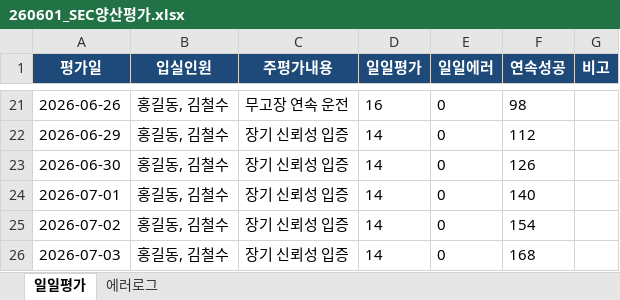
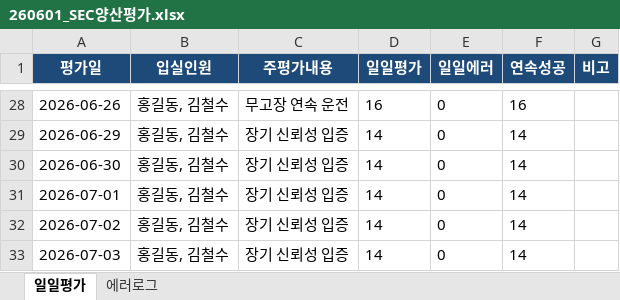
Before and after one commit to hdy-2382/SEC, an Excel workbook: data/raw/260601_SEC양산평가.xlsx, sheet 일일평가, drawn as a sheet; only a part is shown, gaps mark what is left out; values as stored, in another font and other column widths than the file's, no borders; addresses are those after the commit; the diff covers the shown part only; the diff names each change by its address in the sheet, - before the commit and + after, or states it on an @@ line.

```diff
--- a/data/raw/260601_SEC양산평가.xlsx (sheet 일일평가)
+++ b/data/raw/260601_SEC양산평가.xlsx (sheet 일일평가)
-F28 (연속성공): 98
+F28 (연속성공): 16
-F29 (연속성공): 112
+F29 (연속성공): 14
-F30 (연속성공): 126
+F30 (연속성공): 14
-F31 (연속성공): 140
+F31 (연속성공): 14
-F32 (연속성공): 154
+F32 (연속성공): 14
-F33 (연속성공): 168
+F33 (연속성공): 14
```
Also changed, not shown: 7 added rows and 25 edited cells elsewhere in this sheet, 2 other files.
